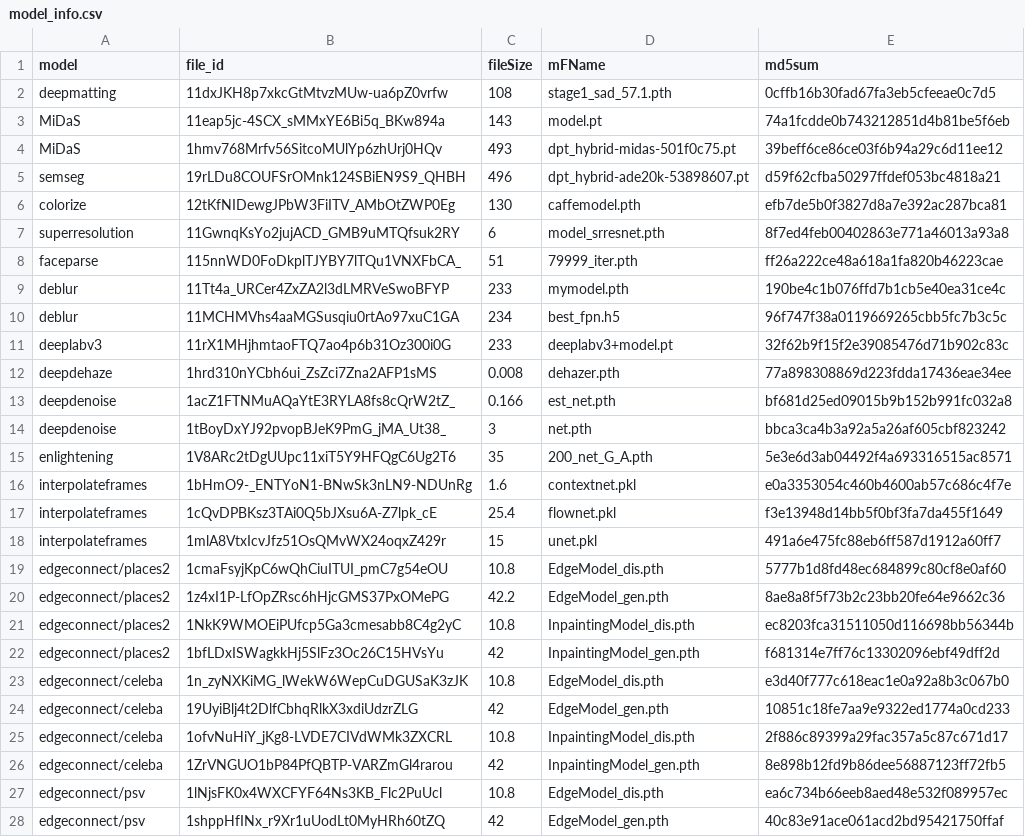
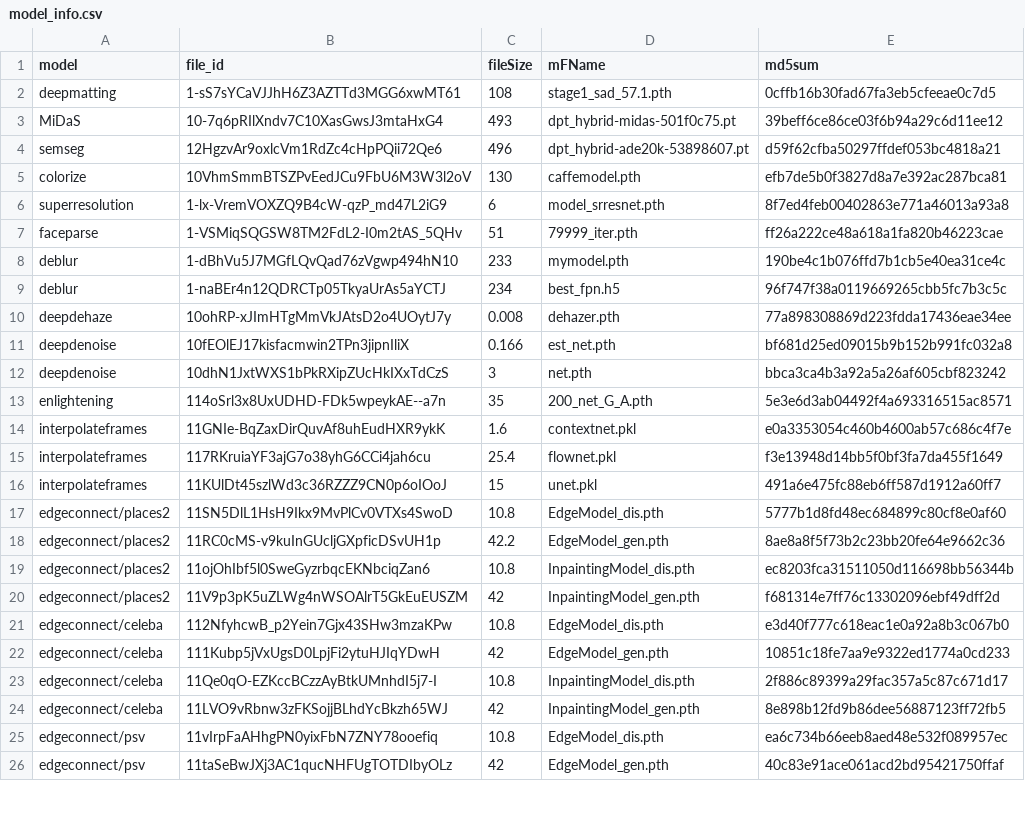
Before and after one commit to kritiksoman/GIMP-ML, a CSV file: gimpml/tools/model_info.csv, drawn as a sheet; only a part is shown; the diff covers the shown part only.

```diff
--- a/gimpml/tools/model_info.csv
+++ b/gimpml/tools/model_info.csv
@@ -1,28 +1,26 @@
 model,file_id,fileSize,mFName,md5sum
-deepmatting,11dxJKH8p7xkcGtMtvzMUw-ua6pZ0vrfw,108,stage1_sad_57.1.pth,0cffb16b30fad67fa3eb5cfeeae0c7d5
-MiDaS,11eap5jc-4SCX_sMMxYE6Bi5q_BKw894a,143,model.pt,74a1fcdde0b743212851d4b81be5f6eb
-MiDaS,1hmv768Mrfv56SitcoMUlYp6zhUrj0HQv,493,dpt_hybrid-midas-501f0c75.pt,39beff6ce86ce03f6b94a29c6d11ee12
-semseg,19rLDu8COUFSrOMnk124SBiEN9S9_QHBH,496,dpt_hybrid-ade20k-53898607.pt,d59f62cfba50297ffdef053bc4818a21
-colorize,12tKfNIDewgJPbW3FiITV_AMbOtZWP0Eg,130,caffemodel.pth,efb7de5b0f3827d8a7e392ac287bca81
-superresolution,11GwnqKsYo2jujACD_GMB9uMTQfsuk2RY,6,model_srresnet.pth,8f7ed4feb00402863e771a46013a93a8
-faceparse,115nnWD0FoDkplTJYBY7lTQu1VNXFbCA_,51,79999_iter.pth,ff26a222ce48a618a1fa820b46223cae
-deblur,11Tt4a_URCer4ZxZA2l3dLMRVeSwoBFYP,233,mymodel.pth,190be4c1b076ffd7b1cb5e40ea31ce4c
-deblur,11MCHMVhs4aaMGSusqiu0rtAo97xuC1GA,234,best_fpn.h5,96f747f38a0119669265cbb5fc7b3c5c
-deeplabv3,11rX1MHjhmtaoFTQ7ao4p6b31Oz300i0G,233,deeplabv3+model.pt,32f62b9f15f2e39085476d71b902c83c
-deepdehaze,1hrd310nYCbh6ui_ZsZci7Zna2AFP1sMS,0.008,dehazer.pth,77a898308869d223fdda17436eae34ee
-deepdenoise,1acZ1FTNMuAQaYtE3RYLA8fs8cQrW2tZ_,0.166,est_net.pth,bf681d25ed09015b9b152b991fc032a8
-deepdenoise,1tBoyDxYJ92pvopBJeK9PmG_jMA_Ut38_,3,net.pth,bbca3ca4b3a92a5a26af605cbf823242
-enlightening,1V8ARc2tDgUUpc11xiT5Y9HFQgC6Ug2T6,35,200_net_G_A.pth,5e3e6d3ab04492f4a693316515ac8571
-interpolateframes,1bHmO9-_ENTYoN1-BNwSk3nLN9-NDUnRg,1.6,contextnet.pkl,e0a3353054c460b4600ab57c686c4f7e
-interpolateframes,1cQvDPBKsz3TAi0Q5bJXsu6A-Z7lpk_cE,25.4,flownet.pkl,f3e13948d14bb5f0bf3fa7da455f1649
-interpolateframes,1mlA8VtxIcvJfz51OsQMvWX24oqxZ429r,15,unet.pkl,491a6e475fc88eb6ff587d1912a60ff7
-edgeconnect/places2,1cmaFsyjKpC6wQhCiuITUI_pmC7g54eOU,10.8,EdgeModel_dis.pth,5777b1d8fd48ec684899c80cf8e0af60
-edgeconnect/places2,1z4xI1P-LfOpZRsc6hHjcGMS37PxOMePG,42.2,EdgeModel_gen.pth,8ae8a8f5f73b2c23bb20fe64e9662c36
-edgeconnect/places2,1NkK9WMOEiPUfcp5Ga3cmesabb8C4g2yC,10.8,InpaintingModel_dis.pth,ec8203fca31511050d116698bb56344b
-edgeconnect/places2,1bfLDxISWagkkHj5SlFz3Oc26C15HVsYu,42,InpaintingModel_gen.pth,f681314e7ff76c13302096ebf49dff2d
-edgeconnect/celeba,1n_zyNXKiMG_lWekW6WepCuDGUSaK3zJK,10.8,EdgeModel_dis.pth,e3d40f777c618eac1e0a92a8b3c067b0
-edgeconnect/celeba,19UyiBlj4t2DlfCbhqRlkX3xdiUdzrZLG,42,EdgeModel_gen.pth,10851c18fe7aa9e9322ed1774a0cd233
-edgeconnect/celeba,1ofvNuHiY_jKg8-LVDE7CIVdWMk3ZXCRL,10.8,InpaintingModel_dis.pth,2f886c89399a29fac357a5c87c671d17
-edgeconnect/celeba,1ZrVNGUO1bP84PfQBTP-VARZmGl4rarou,42,InpaintingModel_gen.pth,8e898b12fd9b86dee56887123ff72fb5
-edgeconnect/psv,1lNjsFK0x4WXCFYF64Ns3KB_Flc2PuUcl,10.8,EdgeModel_dis.pth,ea6c734b66eeb8aed48e532f089957ec
-edgeconnect/psv,1shppHfINx_r9Xr1uUodLt0MyHRh60tZQ,42,EdgeModel_gen.pth,40c83e91ace061acd2bd95421750ffaf
+deepmatting,1-sS7sYCaVJJhH6Z3AZTTd3MGG6xwMT61,108,stage1_sad_57.1.pth,0cffb16b30fad67fa3eb5cfeeae0c7d5
+MiDaS,10-7q6pRIlXndv7C10XasGwsJ3mtaHxG4,493,dpt_hybrid-midas-501f0c75.pt,39beff6ce86ce03f6b94a29c6d11ee12
+semseg,12HgzvAr9oxlcVm1RdZc4cHpPQii72Qe6,496,dpt_hybrid-ade20k-53898607.pt,d59f62cfba50297ffdef053bc4818a21
+colorize,10VhmSmmBTSZPvEedJCu9FbU6M3W3l2oV,130,caffemodel.pth,efb7de5b0f3827d8a7e392ac287bca81
+superresolution,1-lx-VremVOXZQ9B4cW-qzP_md47L2iG9,6,model_srresnet.pth,8f7ed4feb00402863e771a46013a93a8
+faceparse,1-VSMiqSQGSW8TM2FdL2-I0m2tAS_5QHv,51,79999_iter.pth,ff26a222ce48a618a1fa820b46223cae
+deblur,1-dBhVu5J7MGfLQvQad76zVgwp494hN10,233,mymodel.pth,190be4c1b076ffd7b1cb5e40ea31ce4c
+deblur,1-naBEr4n12QDRCTp05TkyaUrAs5aYCTJ,234,best_fpn.h5,96f747f38a0119669265cbb5fc7b3c5c
+deepdehaze,10ohRP-xJImHTgMmVkJAtsD2o4UOytJ7y,0.008,dehazer.pth,77a898308869d223fdda17436eae34ee
+deepdenoise,10fEOlEJ17kisfacmwin2TPn3jipnIliX,0.166,est_net.pth,bf681d25ed09015b9b152b991fc032a8
+deepdenoise,10dhN1JxtWXS1bPkRXipZUcHkIXxTdCzS,3,net.pth,bbca3ca4b3a92a5a26af605cbf823242
+enlightening,114oSrl3x8UxUDHD-FDk5wpeykAE--a7n,35,200_net_G_A.pth,5e3e6d3ab04492f4a693316515ac8571
+interpolateframes,11GNIe-BqZaxDirQuvAf8uhEudHXR9ykK,1.6,contextnet.pkl,e0a3353054c460b4600ab57c686c4f7e
+interpolateframes,117RKruiaYF3ajG7o38yhG6CCi4jah6cu,25.4,flownet.pkl,f3e13948d14bb5f0bf3fa7da455f1649
+interpolateframes,11KUlDt45szlWd3c36RZZZ9CN0p6oIOoJ,15,unet.pkl,491a6e475fc88eb6ff587d1912a60ff7
+edgeconnect/places2,11SN5DlL1HsH9Ikx9MvPlCv0VTXs4SwoD,10.8,EdgeModel_dis.pth,5777b1d8fd48ec684899c80cf8e0af60
+edgeconnect/places2,11RC0cMS-v9kuInGUcljGXpficDSvUH1p,42.2,EdgeModel_gen.pth,8ae8a8f5f73b2c23bb20fe64e9662c36
+edgeconnect/places2,11ojOhIbf5l0SweGyzrbqcEKNbciqZan6,10.8,InpaintingModel_dis.pth,ec8203fca31511050d116698bb56344b
+edgeconnect/places2,11V9p3pK5uZLWg4nWSOAlrT5GkEuEUSZM,42,InpaintingModel_gen.pth,f681314e7ff76c13302096ebf49dff2d
+edgeconnect/celeba,112NfyhcwB_p2Yein7Gjx43SHw3mzaKPw,10.8,EdgeModel_dis.pth,e3d40f777c618eac1e0a92a8b3c067b0
+edgeconnect/celeba,111Kubp5jVxUgsD0LpjFi2ytuHJIqYDwH,42,EdgeModel_gen.pth,10851c18fe7aa9e9322ed1774a0cd233
+edgeconnect/celeba,11Qe0qO-EZKccBCzzAyBtkUMnhdI5j7-I,10.8,InpaintingModel_dis.pth,2f886c89399a29fac357a5c87c671d17
+edgeconnect/celeba,11LVO9vRbnw3zFKSojjBLhdYcBkzh65WJ,42,InpaintingModel_gen.pth,8e898b12fd9b86dee56887123ff72fb5
+edgeconnect/psv,11vIrpFaAHhgPN0yixFbN7ZNY78ooefiq,10.8,EdgeModel_dis.pth,ea6c734b66eeb8aed48e532f089957ec
+edgeconnect/psv,11taSeBwJXj3AC1qucNHFUgTOTDIbyOLz,42,EdgeModel_gen.pth,40c83e91ace061acd2bd95421750ffaf
```
Also changed, not shown: 2 edited cells elsewhere in this file, 22 other files.
